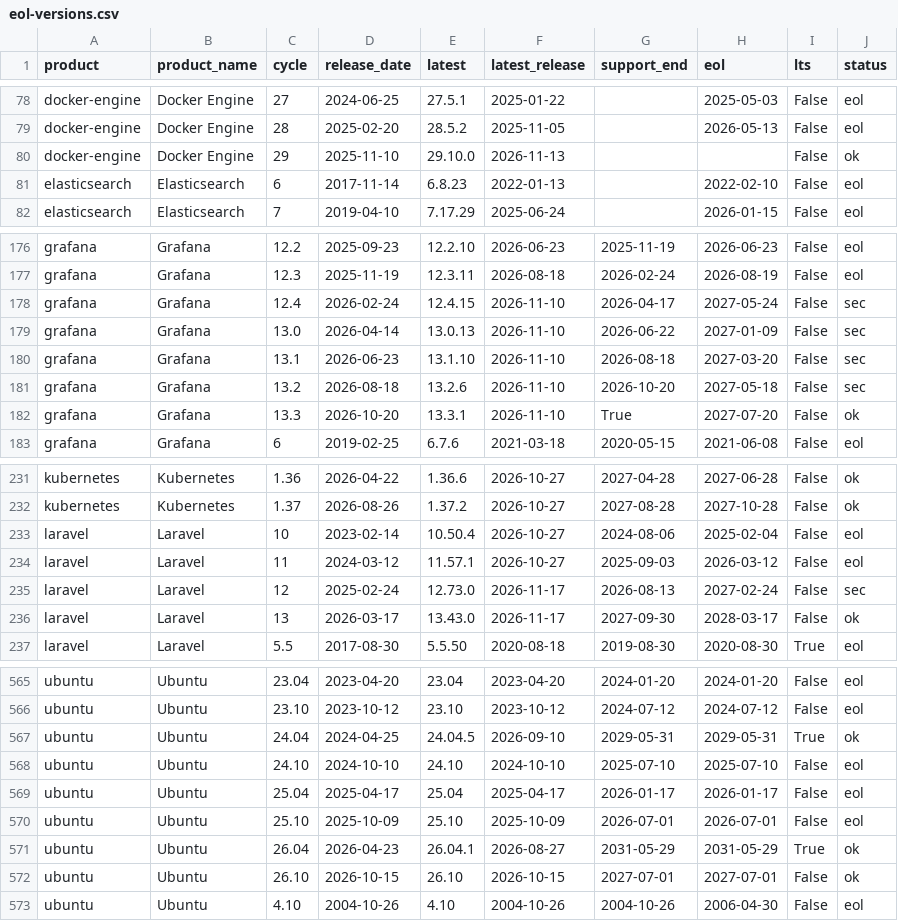
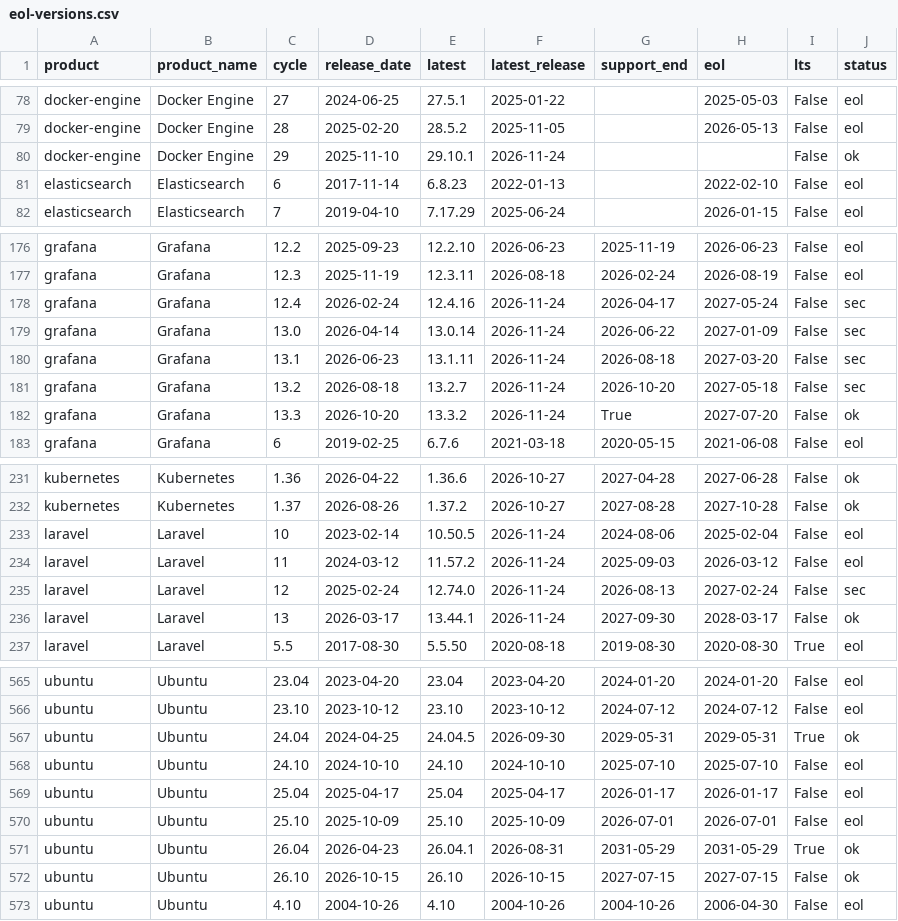
Before and after one commit to Mikweb2025-design/sysadmin-notes, a CSV file: data/eol-versions.csv, drawn as a sheet; only a part is shown, gaps mark what is left out; the diff covers the shown part only.

Commit message:
Update from daniele-michelin.com data

```diff
--- a/data/eol-versions.csv
+++ b/data/eol-versions.csv
@@ -79,3 +79,3 @@ docker-engine,Docker Engine,27,2024-06-25,27.5.1,2025-01-22,,2025-05-03,False,eo
 docker-engine,Docker Engine,28,2025-02-20,28.5.2,2025-11-05,,2026-05-13,False,eol
-docker-engine,Docker Engine,29,2025-11-10,29.10.0,2026-11-13,,,False,ok
+docker-engine,Docker Engine,29,2025-11-10,29.10.1,2026-11-24,,,False,ok
 elasticsearch,Elasticsearch,6,2017-11-14,6.8.23,2022-01-13,,2022-02-10,False,eol
@@ -177,7 +177,7 @@ grafana,Grafana,12.2,2025-09-23,12.2.10,2026-06-23,2025-11-19,2026-06-23,False,e
 grafana,Grafana,12.3,2025-11-19,12.3.11,2026-08-18,2026-02-24,2026-08-19,False,eol
-grafana,Grafana,12.4,2026-02-24,12.4.15,2026-11-10,2026-04-17,2027-05-24,False,sec
-grafana,Grafana,13.0,2026-04-14,13.0.13,2026-11-10,2026-06-22,2027-01-09,False,sec
-grafana,Grafana,13.1,2026-06-23,13.1.10,2026-11-10,2026-08-18,2027-03-20,False,sec
-grafana,Grafana,13.2,2026-08-18,13.2.6,2026-11-10,2026-10-20,2027-05-18,False,sec
-grafana,Grafana,13.3,2026-10-20,13.3.1,2026-11-10,True,2027-07-20,False,ok
+grafana,Grafana,12.4,2026-02-24,12.4.16,2026-11-24,2026-04-17,2027-05-24,False,sec
+grafana,Grafana,13.0,2026-04-14,13.0.14,2026-11-24,2026-06-22,2027-01-09,False,sec
+grafana,Grafana,13.1,2026-06-23,13.1.11,2026-11-24,2026-08-18,2027-03-20,False,sec
+grafana,Grafana,13.2,2026-08-18,13.2.7,2026-11-24,2026-10-20,2027-05-18,False,sec
+grafana,Grafana,13.3,2026-10-20,13.3.2,2026-11-24,True,2027-07-20,False,ok
 grafana,Grafana,6,2019-02-25,6.7.6,2021-03-18,2020-05-15,2021-06-08,False,eol
@@ -232,6 +232,6 @@ kubernetes,Kubernetes,1.36,2026-04-22,1.36.6,2026-10-27,2027-04-28,2027-06-28,Fa
 kubernetes,Kubernetes,1.37,2026-08-26,1.37.2,2026-10-27,2027-08-28,2027-10-28,False,ok
-laravel,Laravel,10,2023-02-14,10.50.4,2026-10-27,2024-08-06,2025-02-04,False,eol
-laravel,Laravel,11,2024-03-12,11.57.1,2026-10-27,2025-09-03,2026-03-12,False,eol
-laravel,Laravel,12,2025-02-24,12.73.0,2026-11-17,2026-08-13,2027-02-24,False,sec
-laravel,Laravel,13,2026-03-17,13.43.0,2026-11-17,2027-09-30,2028-03-17,False,ok
+laravel,Laravel,10,2023-02-14,10.50.5,2026-11-24,2024-08-06,2025-02-04,False,eol
+laravel,Laravel,11,2024-03-12,11.57.2,2026-11-24,2025-09-03,2026-03-12,False,eol
+laravel,Laravel,12,2025-02-24,12.74.0,2026-11-24,2026-08-13,2027-02-24,False,sec
+laravel,Laravel,13,2026-03-17,13.44.1,2026-11-24,2027-09-30,2028-03-17,False,ok
 laravel,Laravel,5.5,2017-08-30,5.5.50,2020-08-18,2019-08-30,2020-08-30,True,eol
@@ -566,3 +566,3 @@ ubuntu,Ubuntu,23.04,2023-04-20,23.04,2023-04-20,2024-01-20,2024-01-20,False,eol
 ubuntu,Ubuntu,23.10,2023-10-12,23.10,2023-10-12,2024-07-12,2024-07-12,False,eol
-ubuntu,Ubuntu,24.04,2024-04-25,24.04.5,2026-09-10,2029-05-31,2029-05-31,True,ok
+ubuntu,Ubuntu,24.04,2024-04-25,24.04.5,2026-09-30,2029-05-31,2029-05-31,True,ok
 ubuntu,Ubuntu,24.10,2024-10-10,24.10,2024-10-10,2025-07-10,2025-07-10,False,eol
@@ -570,4 +570,4 @@ ubuntu,Ubuntu,25.04,2025-04-17,25.04,2025-04-17,2026-01-17,2026-01-17,False,eol
 ubuntu,Ubuntu,25.10,2025-10-09,25.10,2025-10-09,2026-07-01,2026-07-01,False,eol
-ubuntu,Ubuntu,26.04,2026-04-23,26.04.1,2026-08-27,2031-05-29,2031-05-29,True,ok
-ubuntu,Ubuntu,26.10,2026-10-15,26.10,2026-10-15,2027-07-01,2027-07-01,False,ok
+ubuntu,Ubuntu,26.04,2026-04-23,26.04.1,2026-08-31,2031-05-29,2031-05-29,True,ok
+ubuntu,Ubuntu,26.10,2026-10-15,26.10,2026-10-15,2027-07-15,2027-07-15,False,ok
 ubuntu,Ubuntu,4.10,2004-10-26,4.10,2004-10-26,2004-10-26,2006-04-30,False,eol
```
Also changed, not shown: 4 edited cells elsewhere in this file, 1 other file.
